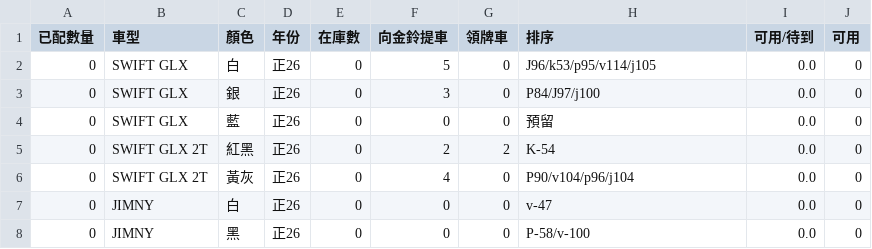
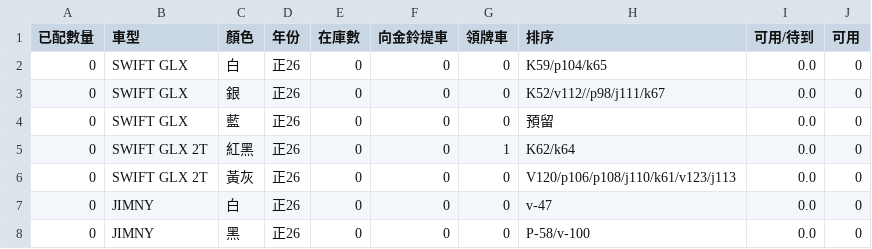
Before and after one commit to subarudms/suzuki-inventory, a CSV file: inventory.csv, drawn as a sheet; only a part is shown.

Commit message:
Update: 2026-06-30 12:48:07.084793

```diff
--- a/inventory.csv
+++ b/inventory.csv
@@ -1,7 +1,7 @@
 已配數量,車型,顏色,年份,在庫數,向金鈴提車,領牌車,排序,可用/待到,可用
-0,SWIFT GLX,白,正26,0,5,0,J96/k53/p95/v114/j105,0.0,0
-0,SWIFT GLX,銀,正26,0,3,0,P84/J97/j100,0.0,0
+0,SWIFT GLX,白,正26,0,0,0,K59/p104/k65,0.0,0
+0,SWIFT GLX,銀,正26,0,0,0,K52/v112//p98/j111/k67,0.0,0
 0,SWIFT GLX,藍,正26,0,0,0,預留,0.0,0
-0,SWIFT GLX 2T,紅黑,正26,0,2,2,K-54,0.0,0
-0,SWIFT GLX 2T,黃灰,正26,0,4,0,P90/v104/p96/j104,0.0,0
+0,SWIFT GLX 2T,紅黑,正26,0,0,1,K62/k64,0.0,0
+0,SWIFT GLX 2T,黃灰,正26,0,0,0,V120/p106/p108/j110/k61/v123/j113,0.0,0
 0,JIMNY,白,正26,0,0,0,v-47,0.0,0
```
